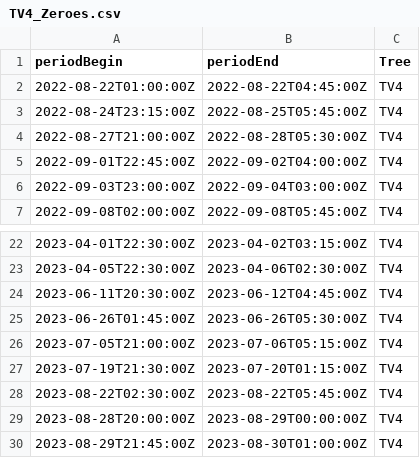
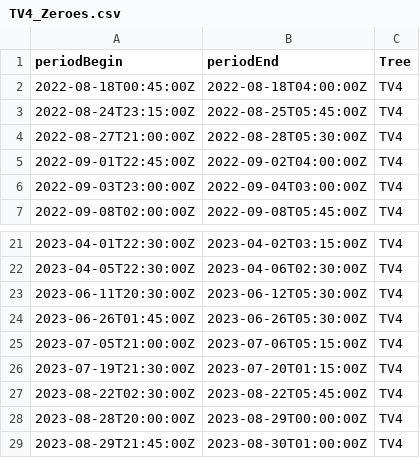
Before and after one commit to damon-vaughan/TMCF_Sapflow, a CSV file: Sapflow_data_supporting/Zeroes/TV4_Zeroes.csv, drawn as a sheet; only a part is shown, gaps mark what is left out; the diff covers the shown part only.

```diff
--- a/Sapflow_data_supporting/Zeroes/TV4_Zeroes.csv
+++ b/Sapflow_data_supporting/Zeroes/TV4_Zeroes.csv
@@ -1,3 +1,3 @@
 periodBegin,periodEnd,Tree
-2022-08-22T01:00:00Z,2022-08-22T04:45:00Z,TV4
+2022-08-18T00:45:00Z,2022-08-18T04:00:00Z,TV4
 2022-08-24T23:15:00Z,2022-08-25T05:45:00Z,TV4
@@ -23,3 +22,3 @@ periodBegin,periodEnd,Tree
 2023-04-05T22:30:00Z,2023-04-06T02:30:00Z,TV4
-2023-06-11T20:30:00Z,2023-06-12T04:45:00Z,TV4
+2023-06-11T20:30:00Z,2023-06-12T05:30:00Z,TV4
 2023-06-26T01:45:00Z,2023-06-26T05:30:00Z,TV4
```
Also changed, not shown: 17 added rows, 1 removed row and 2 edited cells elsewhere in this file, Sapflow_data_supporting/Zeroes/ET2_Zeroes.csv, Sapflow_data_supporting/Zeroes/ET6_Zeroes.csv, 24 other files.
